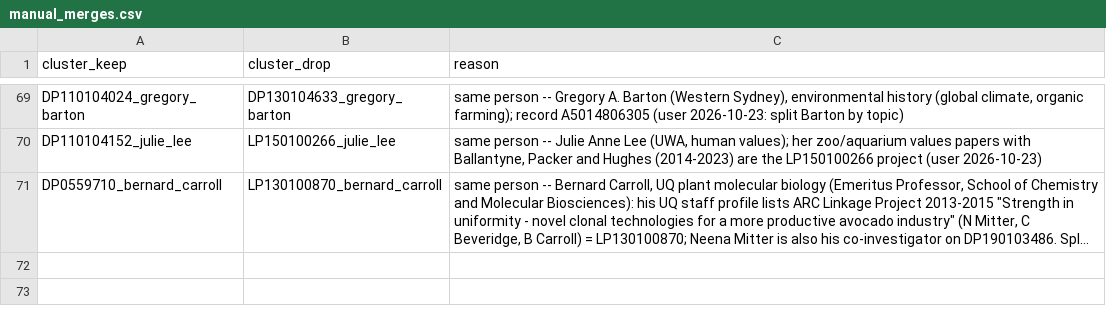
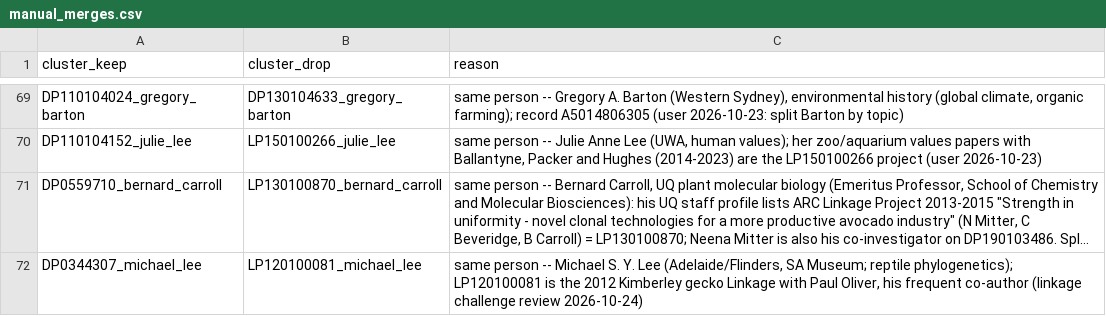
Before and after one commit to LarryCram/arc_grants, a CSV file: data_persisted/manual_merges.csv, drawn as a sheet; only a part is shown, gaps mark what is left out; long unchanged cells end in …; the diff names each change by its address in the sheet, - before the commit and + after, or states it on an @@ line.

```diff
--- a/data_persisted/manual_merges.csv
+++ b/data_persisted/manual_merges.csv
+row 72: DP0344307_michael_lee | LP120100081_michael_lee | same person -- Michael S. Y. Lee (Adelaide/Flinders, SA Museum; reptile phylogenetics); LP120100081 is the 2012 Kimberley gecko Linkage with Paul Oliver, his frequent co-author (linkage challenge review 2026-10-24)
```
Also changed, not shown: data_persisted/arc_name_overrides.csv, data_persisted/enrichment_blocklist.csv, 15 other files.
